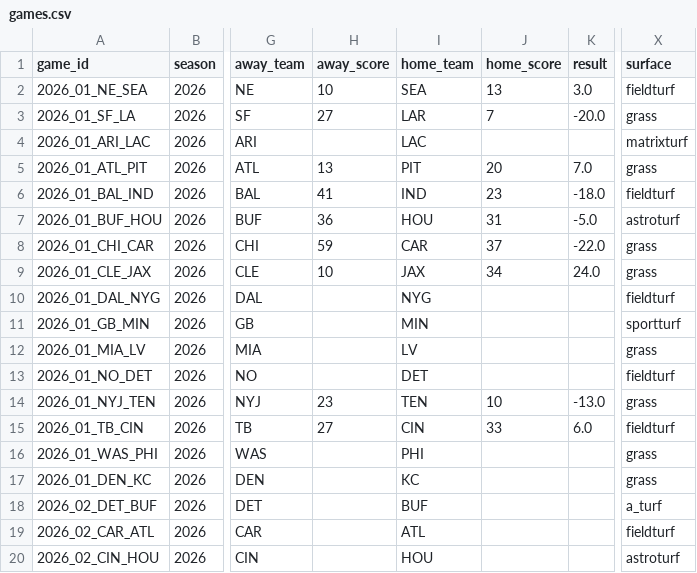
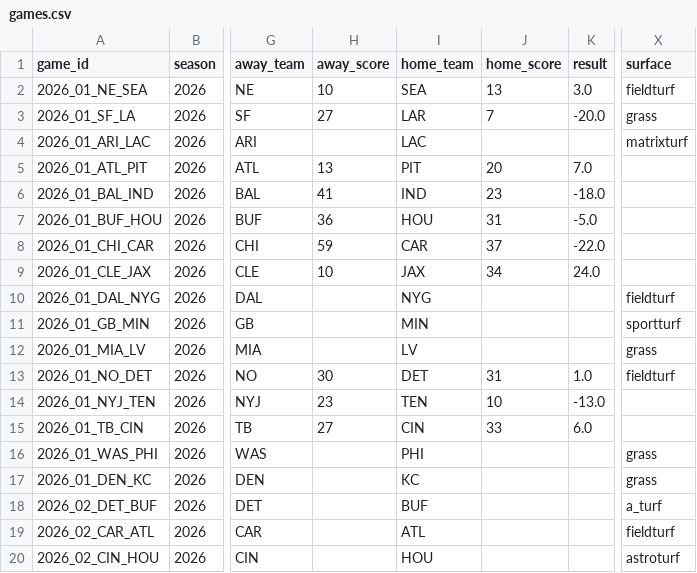
Before and after one commit to athvin/football-pool, a CSV file: data/2026/games.csv, drawn as a sheet; only a part is shown, gaps mark what is left out; the diff names each change by its address in the sheet, - before the commit and + after, or states it on an @@ line.

Commit message:
data: refresh 2026-09-13

```diff
--- a/data/2026/games.csv
+++ b/data/2026/games.csv
-X5 (surface): grass
+X5 (surface): (empty)
-X6 (surface): fieldturf
+X6 (surface): (empty)
-X7 (surface): astroturf
+X7 (surface): (empty)
-X8:X9 (surface): grass
+X8:X9 (surface): (empty)
-H13 (away_score): (empty)
+H13 (away_score): 30
-J13 (home_score): (empty)
+J13 (home_score): 31
-K13 (result): (empty)
+K13 (result): 1.0
-X14 (surface): grass
+X14 (surface): (empty)
-X15 (surface): fieldturf
+X15 (surface): (empty)
```
